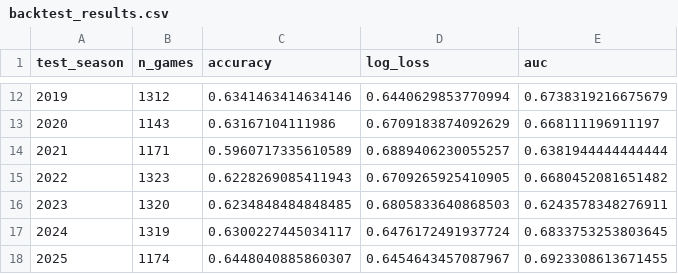
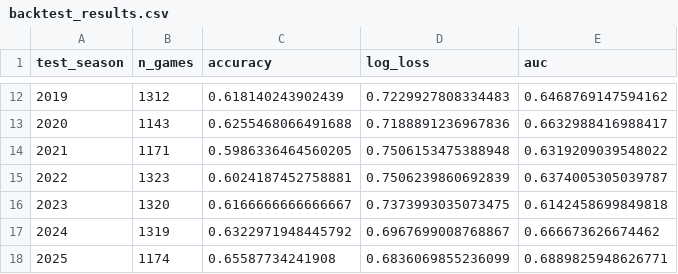
Before and after one commit to ttkim0/Basketballbet, a CSV file: logs/backtest_results.csv, drawn as a sheet; only a part is shown, gaps mark what is left out; the diff covers the shown part only.

```diff
--- a/logs/backtest_results.csv
+++ b/logs/backtest_results.csv
@@ -12,7 +12,7 @@ test_season,n_games,accuracy,log_loss,auc
-2019,1312,0.6341463414634146,0.6440629853770994,0.6738319216675679
-2020,1143,0.63167104111986,0.6709183874092629,0.668111196911197
-2021,1171,0.5960717335610589,0.6889406230055257,0.6381944444444444
-2022,1323,0.6228269085411943,0.6709265925410905,0.6680452081651482
-2023,1320,0.6234848484848485,0.6805833640868503,0.6243578348276911
-2024,1319,0.6300227445034117,0.6476172491937724,0.6833753253803645
-2025,1174,0.6448040885860307,0.6454643457087967,0.6923308613671455
+2019,1312,0.618140243902439,0.7229927808334483,0.6468769147594162
+2020,1143,0.6255468066491688,0.7188891236967836,0.6632988416988417
+2021,1171,0.5986336464560205,0.7506153475388948,0.6319209039548022
+2022,1323,0.6024187452758881,0.7506239860692839,0.6374005305039787
+2023,1320,0.6166666666666667,0.7373993035073475,0.6142458699849818
+2024,1319,0.6322971948445792,0.6967699008768867,0.666673626674462
+2025,1174,0.65587734241908,0.6836069855236099,0.6889825948626771
```
Also changed, not shown: 30 edited cells elsewhere in this file, 14 other files.
